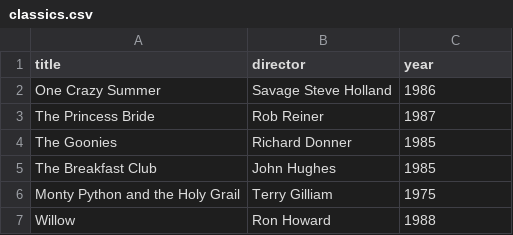
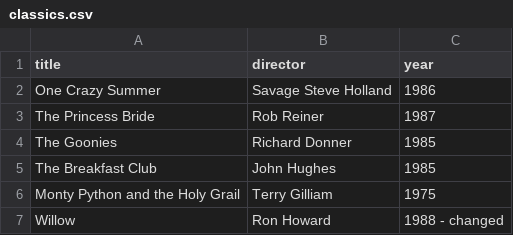
Before and after one commit to jonesyrubicon/webflyx, a CSV file: classics.csv, drawn as a sheet.

Commit message:
L: edited add classics

```diff
--- a/classics.csv
+++ b/classics.csv
@@ -6,2 +6,2 @@ The Breakfast Club, John Hughes, 1985
 Monty Python and the Holy Grail, Terry Gilliam, 1975
-Willow, Ron Howard, 1988
+Willow, Ron Howard, 1988 - changed
```
